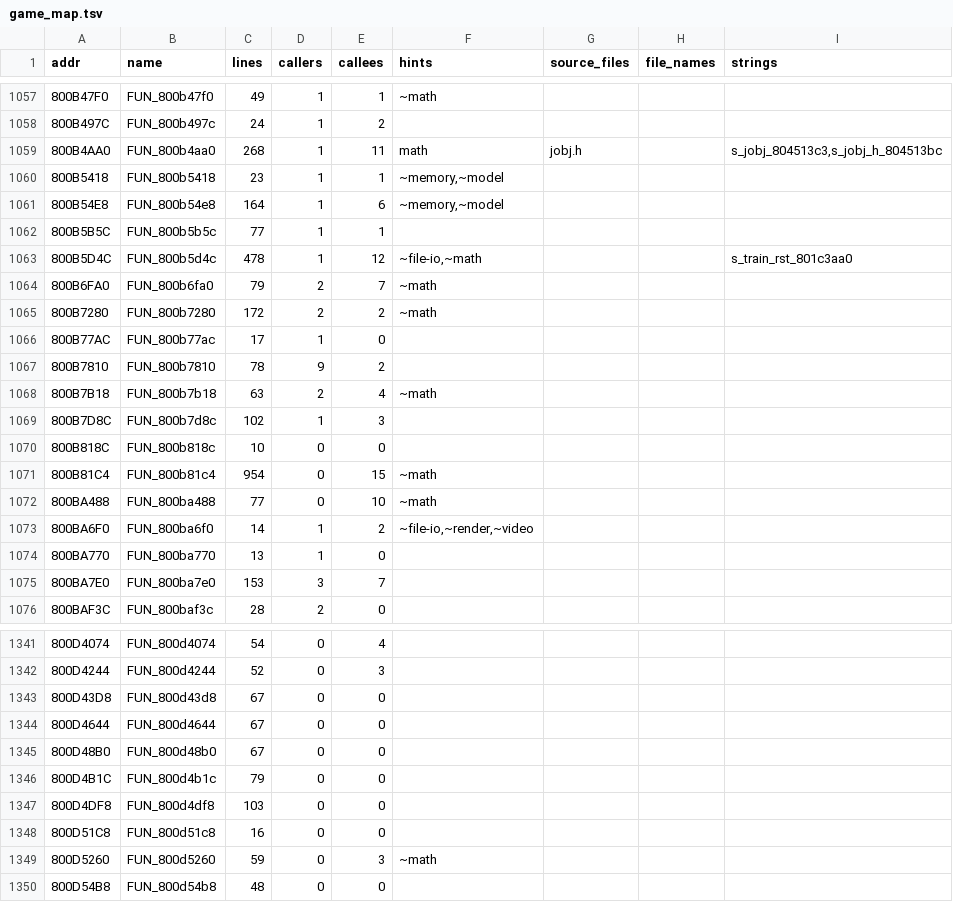
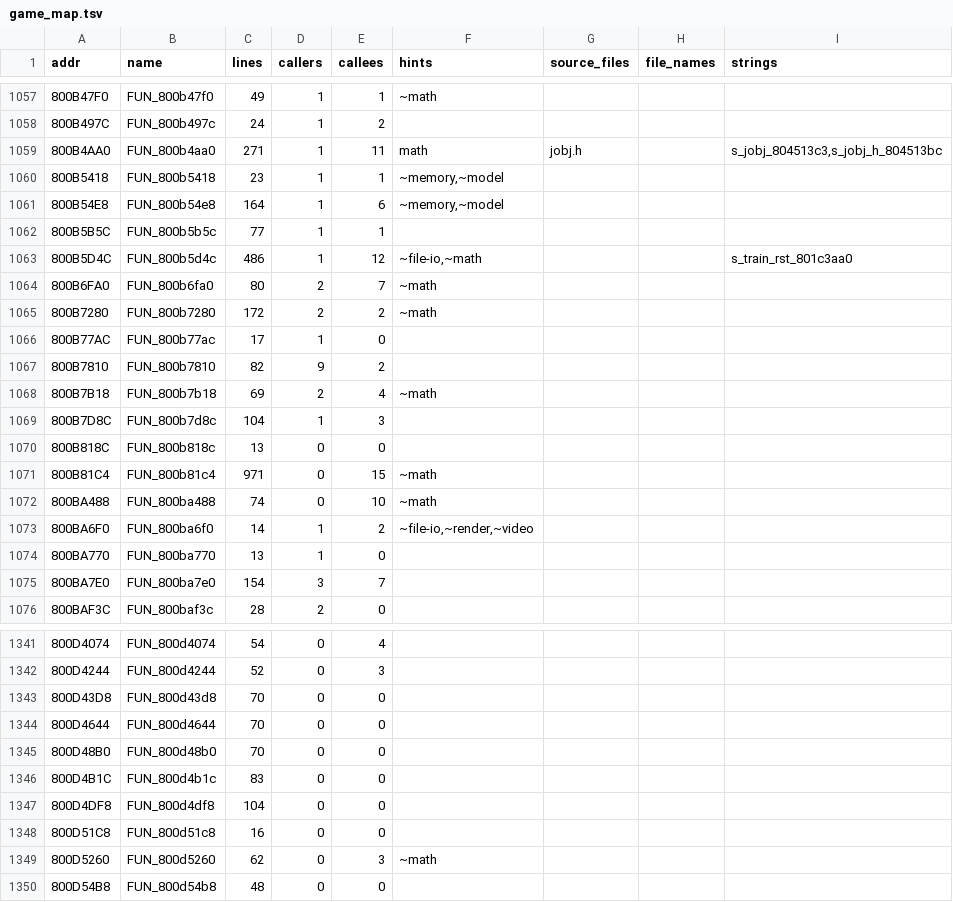
Before and after one commit to YourLocalDundee/custom-robo-decomp, a TSV file: symbols/game_map.tsv, drawn as a sheet; only a part is shown, gaps mark what is left out; the diff covers the shown part only.

```diff
--- a/symbols/game_map.tsv
+++ b/symbols/game_map.tsv
@@ -1058,3 +1058,3 @@ addr	name	lines	callers	callees	hints	source_files	file_names	strings
 800B497C	FUN_800b497c	24	1	2				
-800B4AA0	FUN_800b4aa0	268	1	11	math	jobj.h		s_jobj_804513c3,s_jobj_h_804513bc
+800B4AA0	FUN_800b4aa0	271	1	11	math	jobj.h		s_jobj_804513c3,s_jobj_h_804513bc
 800B5418	FUN_800b5418	23	1	1	~memory,~model			
@@ -1062,15 +1062,15 @@ addr	name	lines	callers	callees	hints	source_files	file_names	strings
 800B5B5C	FUN_800b5b5c	77	1	1				
-800B5D4C	FUN_800b5d4c	478	1	12	~file-io,~math			s_train_rst_801c3aa0
-800B6FA0	FUN_800b6fa0	79	2	7	~math			
+800B5D4C	FUN_800b5d4c	486	1	12	~file-io,~math			s_train_rst_801c3aa0
+800B6FA0	FUN_800b6fa0	80	2	7	~math			
 800B7280	FUN_800b7280	172	2	2	~math			
 800B77AC	FUN_800b77ac	17	1	0				
-800B7810	FUN_800b7810	78	9	2				
-800B7B18	FUN_800b7b18	63	2	4	~math			
-800B7D8C	FUN_800b7d8c	102	1	3				
-800B818C	FUN_800b818c	10	0	0				
-800B81C4	FUN_800b81c4	954	0	15	~math			
-800BA488	FUN_800ba488	77	0	10	~math			
+800B7810	FUN_800b7810	82	9	2				
+800B7B18	FUN_800b7b18	69	2	4	~math			
+800B7D8C	FUN_800b7d8c	104	1	3				
+800B818C	FUN_800b818c	13	0	0				
+800B81C4	FUN_800b81c4	971	0	15	~math			
+800BA488	FUN_800ba488	74	0	10	~math			
 800BA6F0	FUN_800ba6f0	14	1	2	~file-io,~render,~video			
 800BA770	FUN_800ba770	13	1	0				
-800BA7E0	FUN_800ba7e0	153	3	7				
+800BA7E0	FUN_800ba7e0	154	3	7				
 800BAF3C	FUN_800baf3c	28	2	0				
@@ -1342,9 +1342,9 @@ addr	name	lines	callers	callees	hints	source_files	file_names	strings
 800D4244	FUN_800d4244	52	0	3				
-800D43D8	FUN_800d43d8	67	0	0				
-800D4644	FUN_800d4644	67	0	0				
-800D48B0	FUN_800d48b0	67	0	0				
-800D4B1C	FUN_800d4b1c	79	0	0				
-800D4DF8	FUN_800d4df8	103	0	0				
+800D43D8	FUN_800d43d8	70	0	0				
+800D4644	FUN_800d4644	70	0	0				
+800D48B0	FUN_800d48b0	70	0	0				
+800D4B1C	FUN_800d4b1c	83	0	0				
+800D4DF8	FUN_800d4df8	104	0	0				
 800D51C8	FUN_800d51c8	16	0	0				
-800D5260	FUN_800d5260	59	0	3	~math			
+800D5260	FUN_800d5260	62	0	3	~math			
 800D54B8	FUN_800d54b8	48	0	0				
```
Also changed, not shown: 81 edited cells elsewhere in this file, 9 other files.
